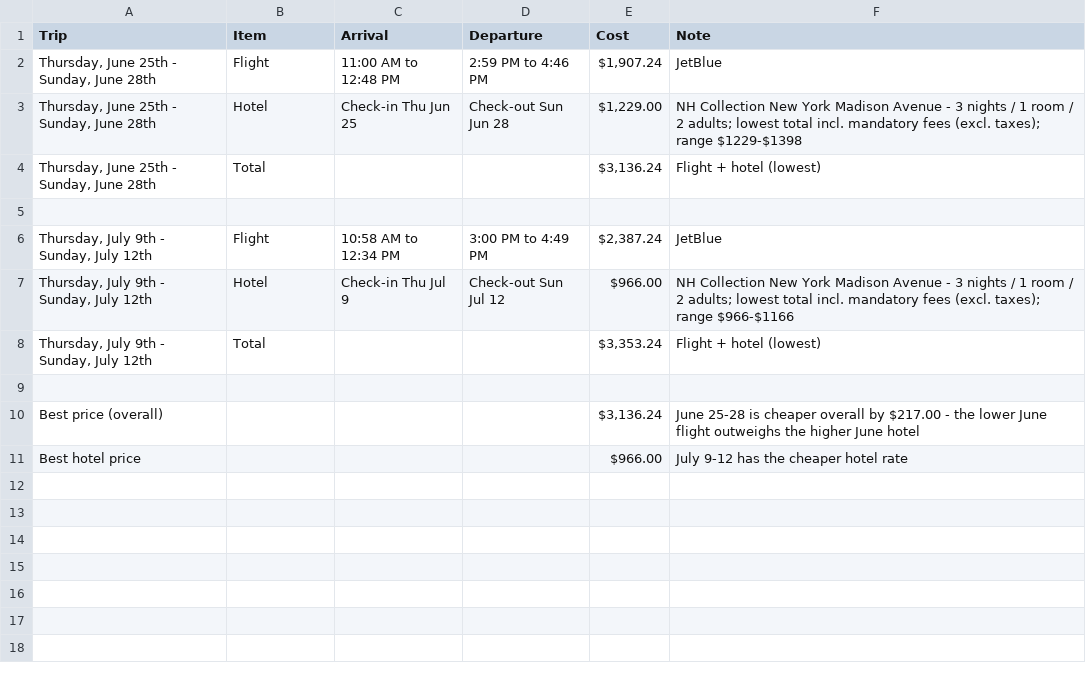
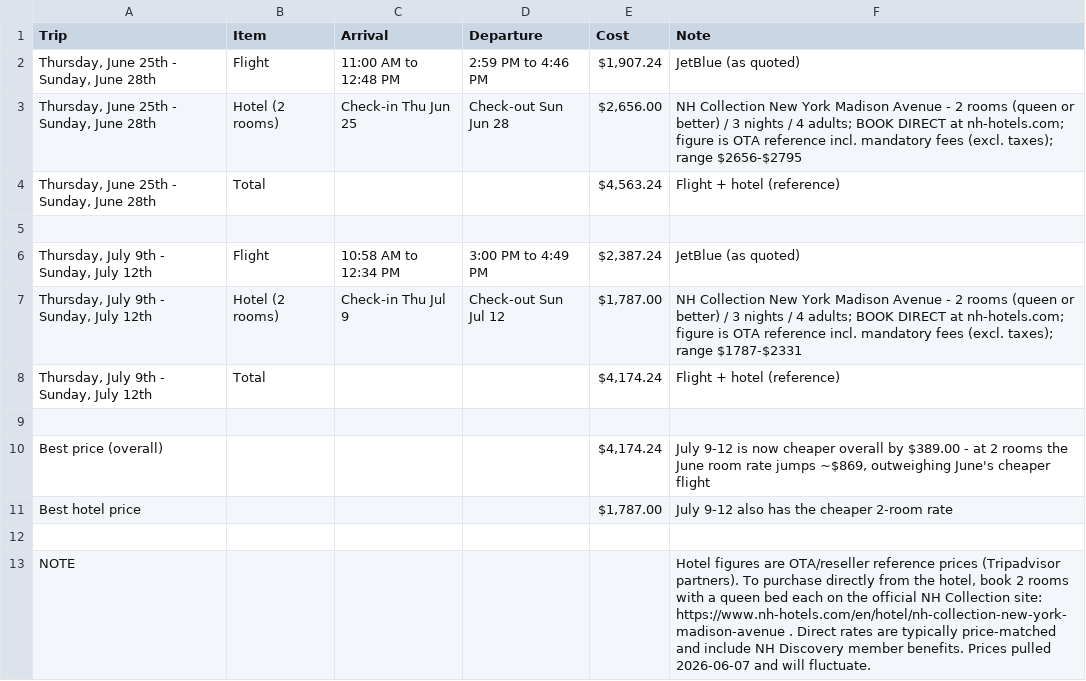
Before and after one commit to jroakes/Google-Data, a CSV file: travel_booking.csv, drawn as a sheet.

```diff
--- a/travel_booking.csv
+++ b/travel_booking.csv
@@ -1,11 +1,13 @@
 Trip,Item,Arrival,Departure,Cost,Note
-"Thursday, June 25th - Sunday, June 28th",Flight,11:00 AM to 12:48 PM,2:59 PM to 4:46 PM,"$1,907.24",JetBlue
-"Thursday, June 25th - Sunday, June 28th",Hotel,Check-in Thu Jun 25,Check-out Sun Jun 28,"$1,229.00",NH Collection New York Madison Avenue - 3 nights / 1 room / 2 adults; lowest total incl. mandatory fees (excl. taxes); range $1229-$1398
-"Thursday, June 25th - Sunday, June 28th",Total,,,"$3,136.24",Flight + hotel (lowest)
+"Thursday, June 25th - Sunday, June 28th",Flight,11:00 AM to 12:48 PM,2:59 PM to 4:46 PM,"$1,907.24",JetBlue (as quoted)
+"Thursday, June 25th - Sunday, June 28th",Hotel (2 rooms),Check-in Thu Jun 25,Check-out Sun Jun 28,"$2,656.00",NH Collection New York Madison Avenue - 2 rooms (queen or better) / 3 nights / 4 adults; BOOK DIRECT at nh-hotels.com; figure is OTA reference incl. mandatory fees (excl. taxes); range $2656-$2795
+"Thursday, June 25th - Sunday, June 28th",Total,,,"$4,563.24",Flight + hotel (reference)
 ,,,,,
-"Thursday, July 9th - Sunday, July 12th",Flight,10:58 AM to 12:34 PM,3:00 PM to 4:49 PM,"$2,387.24",JetBlue
-"Thursday, July 9th - Sunday, July 12th",Hotel,Check-in Thu Jul 9,Check-out Sun Jul 12,"$966.00",NH Collection New York Madison Avenue - 3 nights / 1 room / 2 adults; lowest total incl. mandatory fees (excl. taxes); range $966-$1166
-"Thursday, July 9th - Sunday, July 12th",Total,,,"$3,353.24",Flight + hotel (lowest)
+"Thursday, July 9th - Sunday, July 12th",Flight,10:58 AM to 12:34 PM,3:00 PM to 4:49 PM,"$2,387.24",JetBlue (as quoted)
+"Thursday, July 9th - Sunday, July 12th",Hotel (2 rooms),Check-in Thu Jul 9,Check-out Sun Jul 12,"$1,787.00",NH Collection New York Madison Avenue - 2 rooms (queen or better) / 3 nights / 4 adults; BOOK DIRECT at nh-hotels.com; figure is OTA reference incl. mandatory fees (excl. taxes); range $1787-$2331
+"Thursday, July 9th - Sunday, July 12th",Total,,,"$4,174.24",Flight + hotel (reference)
 ,,,,,
-Best price (overall),,,,"$3,136.24","June 25-28 is cheaper overall by $217.00 - the lower June flight outweighs the higher June hotel"
-Best hotel price,,,,"$966.00","July 9-12 has the cheaper hotel rate"
+Best price (overall),,,,"$4,174.24","July 9-12 is now cheaper overall by $389.00 - at 2 rooms the June room rate jumps ~$869, outweighing June's cheaper flight"
+Best hotel price,,,,"$1,787.00","July 9-12 also has the cheaper 2-room rate"
+,,,,,
+NOTE,,,,,"Hotel figures are OTA/reseller reference prices (Tripadvisor partners). To purchase directly from the hotel, book 2 rooms with a queen bed each on the official NH Collection site: https://www.nh-hotels.com/en/hotel/nh-collection-new-york-madison-avenue . Direct rates are typically price-matched and include NH Discovery member benefits. Prices pulled 2026-06-07 and will fluctuate."
```
Also changed, not shown: 1 other file.
